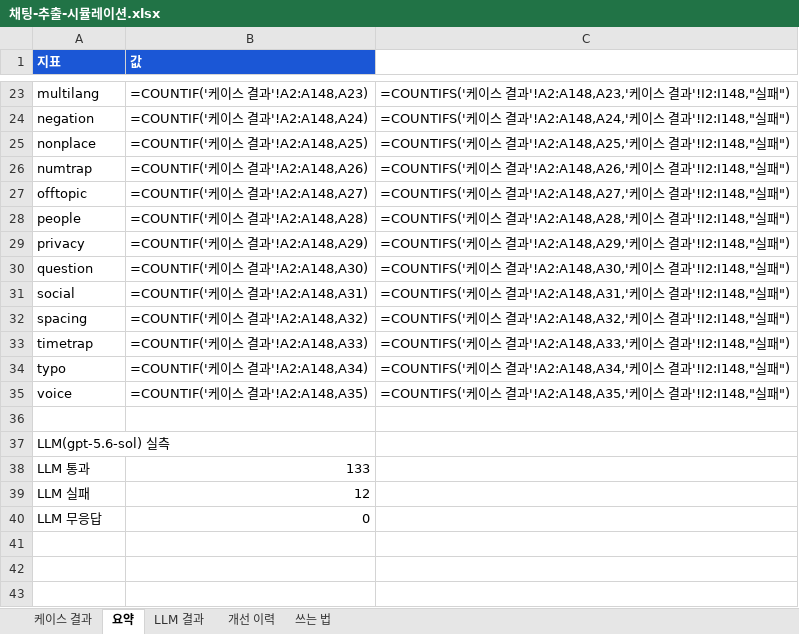
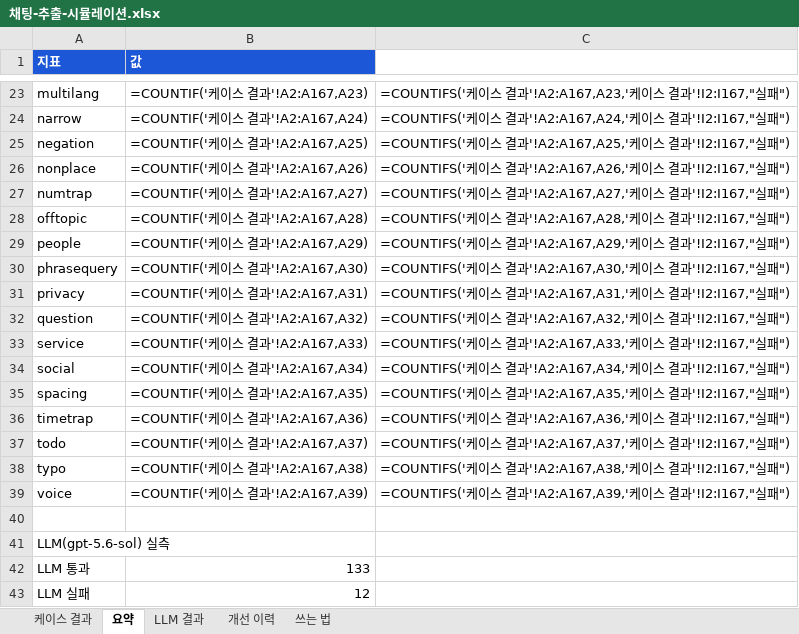
Before and after one commit to picpal/etavis, an Excel workbook: docs/채팅-추출-시뮬레이션.xlsx, sheet 요약, drawn as a sheet; only a part is shown, gaps mark what is left out; the shorter side is filled out with more unchanged rows; values as stored, in another font and other column widths than the file's, no borders; formulas without a stored value are shown as written; addresses are those after the commit; the diff covers the shown part only; the diff names each change by its address in the sheet, - before the commit and + after, or states it on an @@ line.

```diff
--- a/docs/채팅-추출-시뮬레이션.xlsx (sheet 요약)
+++ b/docs/채팅-추출-시뮬레이션.xlsx (sheet 요약)
-B23 (값): =COUNTIF('케이스 결과'!A2:A148,A23)
+B23 (값): =COUNTIF('케이스 결과'!A2:A167,A23)
-C23: …결과'!A2:A148,A23,'케이스 결과'!I2:I148,"실패…
+C23: …결과'!A2:A167,A23,'케이스 결과'!I2:I167,"실패…
+row 24: narrow | =COUNTIF('케이스 결과'!A2:A167,A24) | =COUNTIFS('케이스 결과'!A2:A167,A24,'케이스 결과'!I2:I167,"실패")
-B25 (값): =COUNTIF('케이스 결과'!A2:A148,A24)
+B25 (값): =COUNTIF('케이스 결과'!A2:A167,A25)
-C25: …결과'!A2:A148,A24,'케이스 결과'!I2:I148,"실패…
+C25: …결과'!A2:A167,A25,'케이스 결과'!I2:I167,"실패…
-B26 (값): =COUNTIF('케이스 결과'!A2:A148,A25)
+B26 (값): =COUNTIF('케이스 결과'!A2:A167,A26)
-C26: …결과'!A2:A148,A25,'케이스 결과'!I2:I148,"실패…
+C26: …결과'!A2:A167,A26,'케이스 결과'!I2:I167,"실패…
-B27 (값): =COUNTIF('케이스 결과'!A2:A148,A26)
+B27 (값): =COUNTIF('케이스 결과'!A2:A167,A27)
-C27: …결과'!A2:A148,A26,'케이스 결과'!I2:I148,"실패…
+C27: …결과'!A2:A167,A27,'케이스 결과'!I2:I167,"실패…
-B28 (값): =COUNTIF('케이스 결과'!A2:A148,A27)
+B28 (값): =COUNTIF('케이스 결과'!A2:A167,A28)
-C28: …결과'!A2:A148,A27,'케이스 결과'!I2:I148,"실패…
+C28: …결과'!A2:A167,A28,'케이스 결과'!I2:I167,"실패…
-B29 (값): =COUNTIF('케이스 결과'!A2:A148,A28)
+B29 (값): =COUNTIF('케이스 결과'!A2:A167,A29)
-C29: …결과'!A2:A148,A28,'케이스 결과'!I2:I148,"실패…
+C29: …결과'!A2:A167,A29,'케이스 결과'!I2:I167,"실패…
+row 30: phrasequery | =COUNTIF('케이스 결과'!A2:A167,A30) | =COUNTIFS('케이스 결과'!A2:A167,A30,'케이스 결과'!I2:I167,"실패")
-B31 (값): =COUNTIF('케이스 결과'!A2:A148,A29)
+B31 (값): =COUNTIF('케이스 결과'!A2:A167,A31)
-C31: …결과'!A2:A148,A29,'케이스 결과'!I2:I148,"실패…
+C31: …결과'!A2:A167,A31,'케이스 결과'!I2:I167,"실패…
-B32 (값): =COUNTIF('케이스 결과'!A2:A148,A30)
+B32 (값): =COUNTIF('케이스 결과'!A2:A167,A32)
-C32: …결과'!A2:A148,A30,'케이스 결과'!I2:I148,"실패…
+C32: …결과'!A2:A167,A32,'케이스 결과'!I2:I167,"실패…
+row 33: service | =COUNTIF('케이스 결과'!A2:A167,A33) | =COUNTIFS('케이스 결과'!A2:A167,A33,'케이스 결과'!I2:I167,"실패")
-B34 (값): =COUNTIF('케이스 결과'!A2:A148,A31)
+B34 (값): =COUNTIF('케이스 결과'!A2:A167,A34)
-C34: …결과'!A2:A148,A31,'케이스 결과'!I2:I148,"실패…
+C34: …결과'!A2:A167,A34,'케이스 결과'!I2:I167,"실패…
-B35 (값): =COUNTIF('케이스 결과'!A2:A148,A32)
+B35 (값): =COUNTIF('케이스 결과'!A2:A167,A35)
-C35: …결과'!A2:A148,A32,'케이스 결과'!I2:I148,"실패…
+C35: …결과'!A2:A167,A35,'케이스 결과'!I2:I167,"실패…
-B36 (값): =COUNTIF('케이스 결과'!A2:A148,A33)
+B36 (값): =COUNTIF('케이스 결과'!A2:A167,A36)
-C36: …결과'!A2:A148,A33,'케이스 결과'!I2:I148,"실패…
+C36: …결과'!A2:A167,A36,'케이스 결과'!I2:I167,"실패…
+row 37: todo | =COUNTIF('케이스 결과'!A2:A167,A37) | =COUNTIFS('케이스 결과'!A2:A167,A37,'케이스 결과'!I2:I167,"실패")
-B38 (값): =COUNTIF('케이스 결과'!A2:A148,A34)
+B38 (값): =COUNTIF('케이스 결과'!A2:A167,A38)
-C38: …결과'!A2:A148,A34,'케이스 결과'!I2:I148,"실패…
+C38: …결과'!A2:A167,A38,'케이스 결과'!I2:I167,"실패…
-B39 (값): =COUNTIF('케이스 결과'!A2:A148,A35)
+B39 (값): =COUNTIF('케이스 결과'!A2:A167,A39)
-C39: …결과'!A2:A148,A35,'케이스 결과'!I2:I148,"실패…
+C39: …결과'!A2:A167,A39,'케이스 결과'!I2:I167,"실패…
```
Also changed, not shown: 32 edited cells elsewhere in this sheet, sheet 케이스 결과, sheet 개선 이력, sheet LLM 결과, 1 other file.
